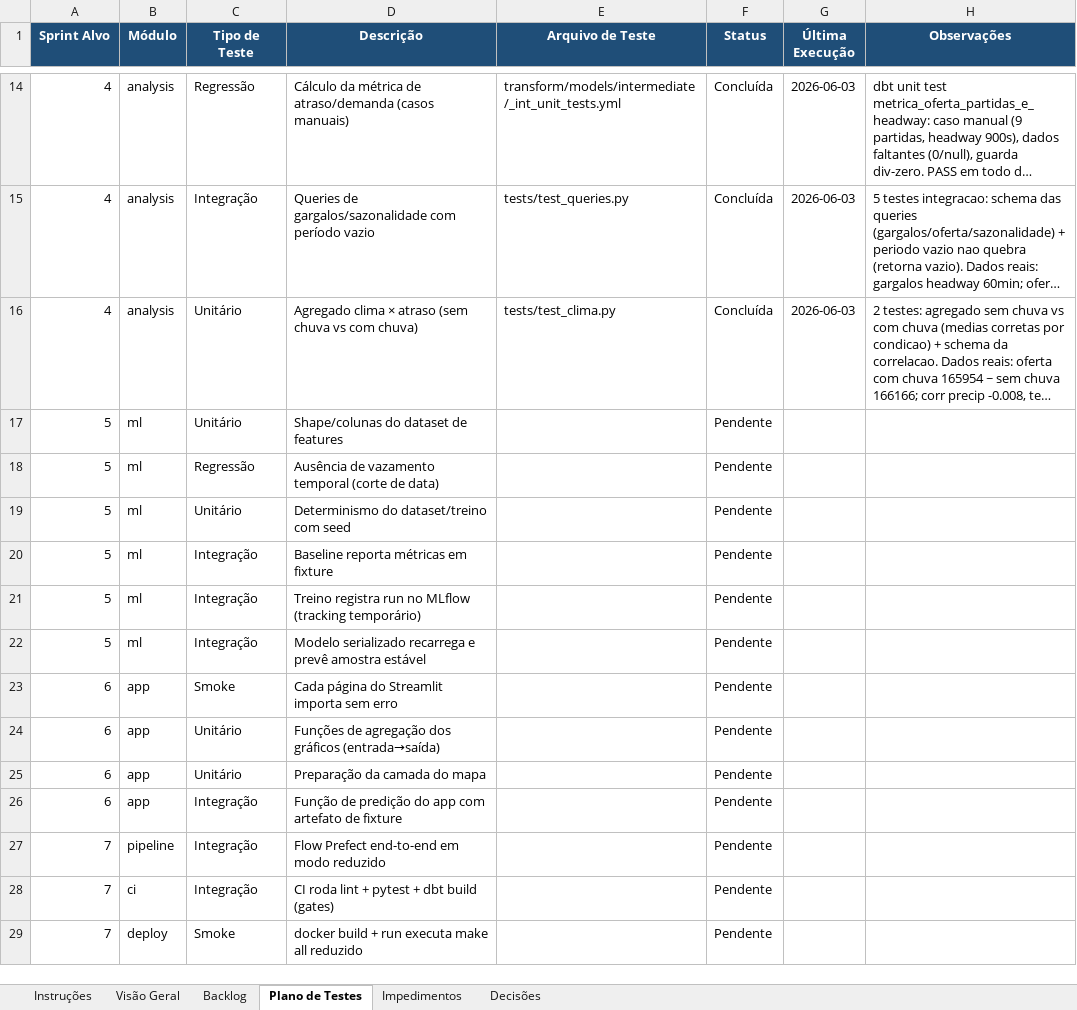
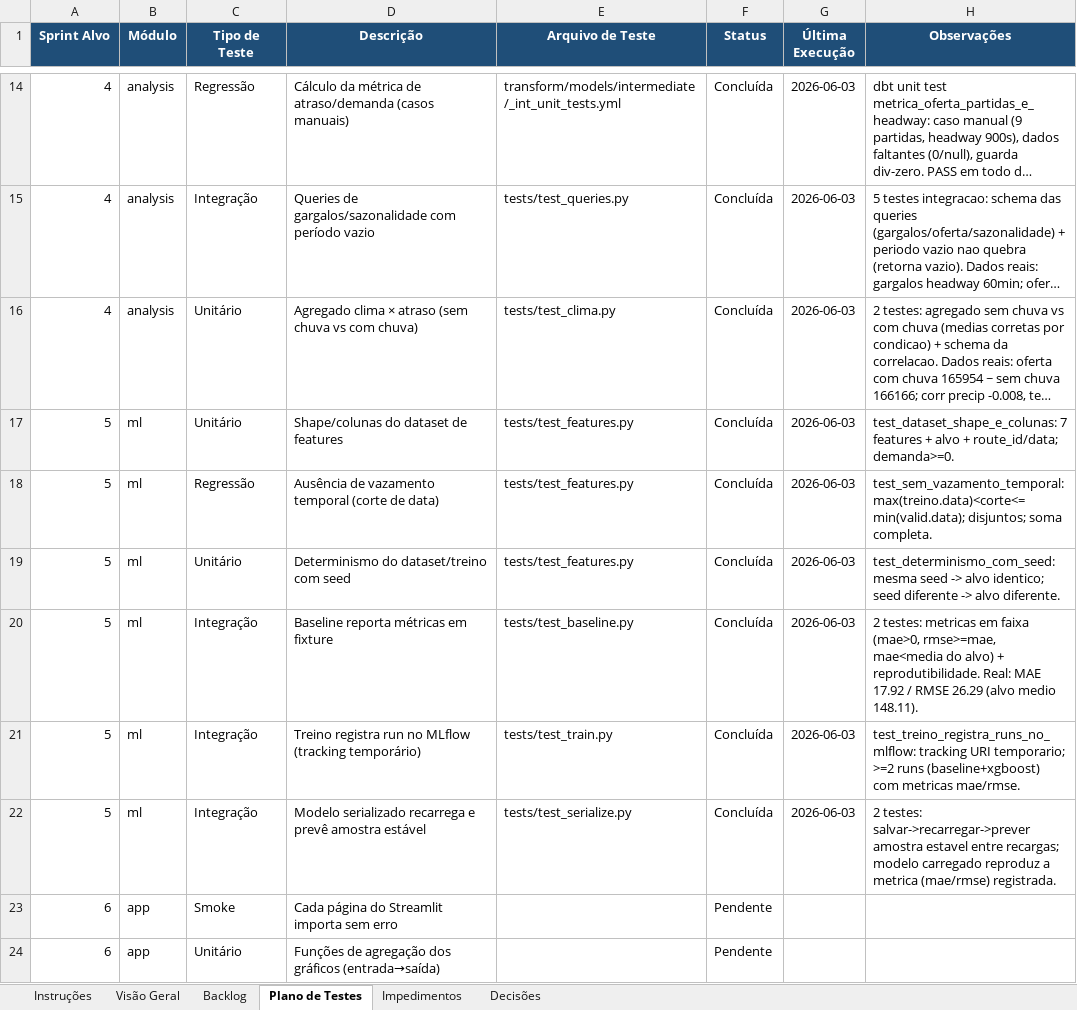
Before and after one commit to TatianaCalixto/observatorio-mobilidade, an Excel workbook: observatorio_mobilidade_planejamento_sprints.xlsx, sheet Plano de Testes, drawn as a sheet; only a part is shown, gaps mark what is left out; the shorter side is filled out with more unchanged rows; long unchanged cells end in …; values as stored, in another font and other column widths than the file's, no borders; the diff names each change by its address in the sheet, - before the commit and + after, or states it on an @@ line.

```diff
--- a/observatorio_mobilidade_planejamento_sprints.xlsx (sheet Plano de Testes)
+++ b/observatorio_mobilidade_planejamento_sprints.xlsx (sheet Plano de Testes)
-E17:E19 (Arquivo de Teste): (empty)
+E17:E19 (Arquivo de Teste): tests/test_features.py
-F17:F22 (Status): Pendente
+F17:F22 (Status): Concluída
-G17:G22 (Última Execução): (empty)
+G17:G22 (Última Execução): 2026-06-03
-H17 (Observações): (empty)
+H17 (Observações): test_dataset_shape_e_colunas: 7 features + alvo + route_id/data; demanda>=0.
-H18 (Observações): (empty)
+H18 (Observações): test_sem_vazamento_temporal: max(treino.data)<corte<=min(valid.data); disjuntos; soma completa.
-H19 (Observações): (empty)
+H19 (Observações): test_determinismo_com_seed: mesma seed -> alvo identico; seed diferente -> alvo diferente.
-E20 (Arquivo de Teste): (empty)
+E20 (Arquivo de Teste): tests/test_baseline.py
-H20 (Observações): (empty)
+H20 (Observações): 2 testes: metricas em faixa (mae>0, rmse>=mae, mae<media do alvo) + reprodutibilidade. Real: MAE 17.92 / RMSE 26.29 (alvo medio 148.11).
-E21 (Arquivo de Teste): (empty)
+E21 (Arquivo de Teste): tests/test_train.py
-H21 (Observações): (empty)
+H21 (Observações): test_treino_registra_runs_no_mlflow: tracking URI temporario; >=2 runs (baseline+xgboost) com metricas mae/rmse.
-E22 (Arquivo de Teste): (empty)
+E22 (Arquivo de Teste): tests/test_serialize.py
-H22 (Observações): (empty)
+H22 (Observações): 2 testes: salvar->recarregar->prever amostra estavel entre recargas; modelo carregado reproduz a metrica (mae/rmse) registrada.
```
Also changed, not shown: sheet Backlog, sheet Decisões, sheet Visão Geral, 13 other files.
